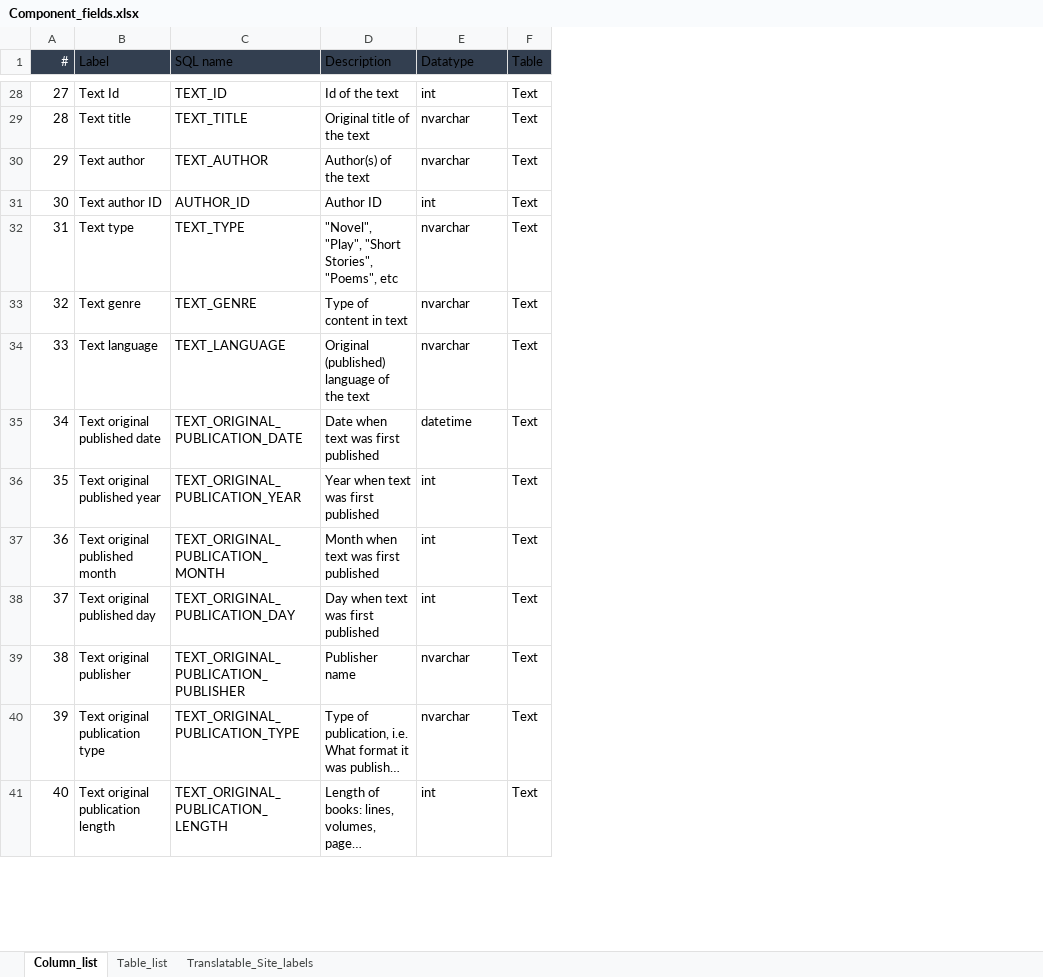
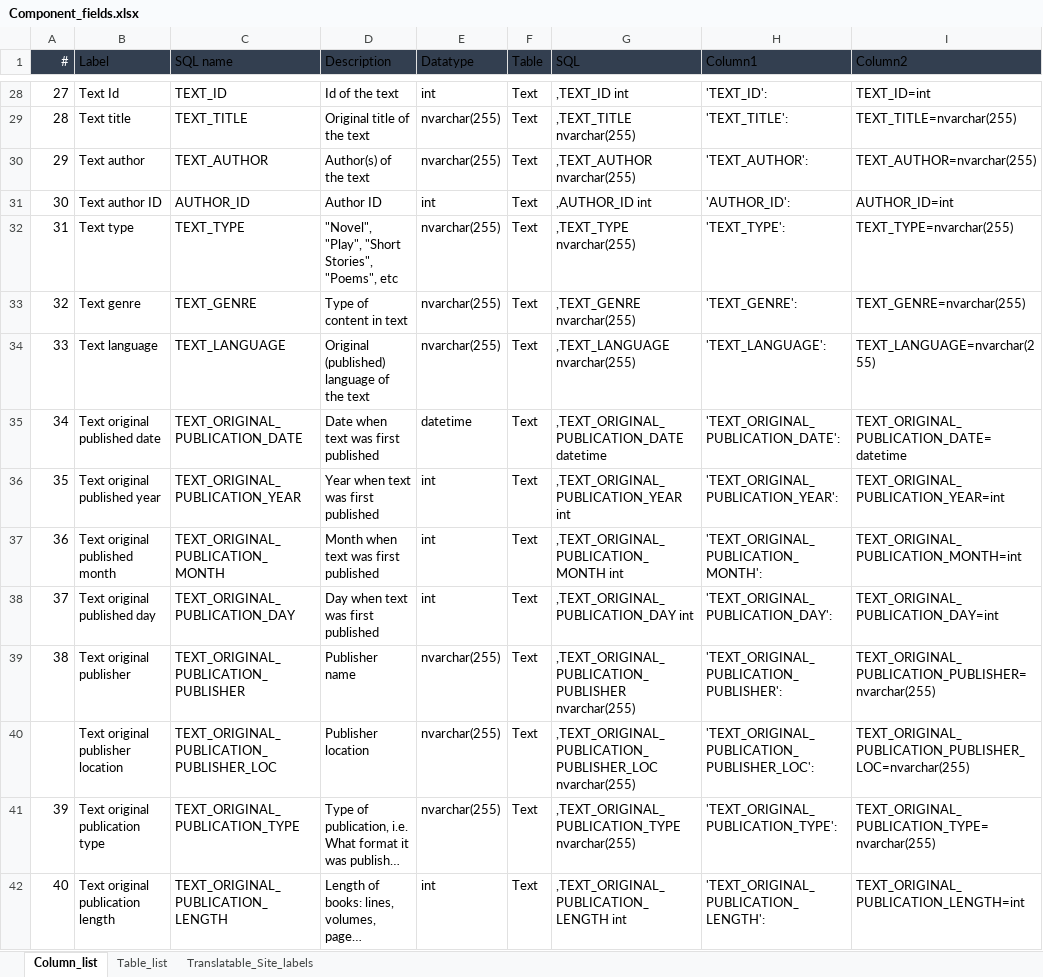
Before and after one commit to placeholderbookproject/lectura, an Excel workbook: data/Component_fields.xlsx, sheet Column_list, drawn as a sheet; only a part is shown, gaps mark what is left out; long unchanged cells end in …; values as stored, in another font and other column widths than the file's, no borders; table styles not drawn; addresses are those after the commit; the diff covers the shown part only; the diff names each change by its address in the sheet, - before the commit and + after, or states it on an @@ line.

Commit message:
Changed naming of data elements in AuthorTable & TextTable. Added API for texts in AuthorTable

```diff
--- a/data/Component_fields.xlsx (sheet Column_list)
+++ b/data/Component_fields.xlsx (sheet Column_list)
+column G (SQL), rows 28-39: ,TEXT_ID int | ,TEXT_TITLE nvarchar(255) | ,TEXT_AUTHOR nvarchar(255) | ,AUTHOR_ID int | ,TEXT_TYPE nvarchar(255) | ,TEXT_GENRE nvarchar(255) | ,TEXT_LANGUAGE nvarchar(255) | ,TEXT_ORIGINAL_PUBLICATION_DATE datetime | ,TEXT_ORIGINAL_PUBLICATION_YEAR int | ,TEXT_ORIGINAL_PUBLICATION_MONTH int | ,TEXT_ORIGINAL_PUBLICATION_DAY int | ,TEXT_ORIGINAL_PUBLICATION_PUBLISHER nvarchar(255); rows 41-42: ,TEXT_ORIGINAL_PUBLICATION_TYPE nvarchar(255) | ,TEXT_ORIGINAL_PUBLICATION_LENGTH int
+column H (Column1), rows 28-39: 'TEXT_ID': | 'TEXT_TITLE': | 'TEXT_AUTHOR': | 'AUTHOR_ID': | 'TEXT_TYPE': | 'TEXT_GENRE': | 'TEXT_LANGUAGE': | 'TEXT_ORIGINAL_PUBLICATION_DATE': | 'TEXT_ORIGINAL_PUBLICATION_YEAR': | 'TEXT_ORIGINAL_PUBLICATION_MONTH': | 'TEXT_ORIGINAL_PUBLICATION_DAY': | 'TEXT_ORIGINAL_PUBLICATION_PUBLISHER':; rows 41-42: 'TEXT_ORIGINAL_PUBLICATION_TYPE': | 'TEXT_ORIGINAL_PUBLICATION_LENGTH':
+column I (Column2), rows 28-39: TEXT_ID=int | TEXT_TITLE=nvarchar(255) | TEXT_AUTHOR=nvarchar(255) | AUTHOR_ID=int | TEXT_TYPE=nvarchar(255) | TEXT_GENRE=nvarchar(255) | TEXT_LANGUAGE=nvarchar(255) | TEXT_ORIGINAL_PUBLICATION_DATE=datetime | TEXT_ORIGINAL_PUBLICATION_YEAR=int | TEXT_ORIGINAL_PUBLICATION_MONTH=int | TEXT_ORIGINAL_PUBLICATION_DAY=int | TEXT_ORIGINAL_PUBLICATION_PUBLISHER=nvarchar(255); rows 41-42: TEXT_ORIGINAL_PUBLICATION_TYPE=nvarchar(255) | TEXT_ORIGINAL_PUBLICATION_LENGTH=int
-E29:E30 (Datatype): nvarchar
+E29:E30 (Datatype): nvarchar(255)
-E32:E34 (Datatype): nvarchar
+E32:E34 (Datatype): nvarchar(255)
-E39 (Datatype): nvarchar
+E39 (Datatype): nvarchar(255)
+row 40:  | Text original publisher location | TEXT_ORIGINAL_PUBLICATION_PUBLISHER_LOC | Publisher location | nvarchar(255) | Text | ,TEXT_ORIGINAL_PUBLICATION_PUBLISHER_LOC nvarchar(255) | 'TEXT_ORIGINAL_PUBLICATION_PUBLISHER_LOC': | TEXT_ORIGINAL_PUBLICATION_PUBLISHER_LOC=nvarchar(255)
-E41 (Datatype): nvarchar
+E41 (Datatype): nvarchar(255)
```
Also changed, not shown: 2 added rows, 6 removed rows and 21 edited cells elsewhere in this sheet, sheet Translatable_Site_labels, hidden cells, 8 other files.
